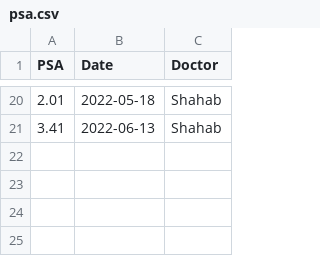
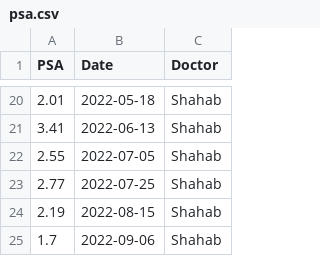
Before and after one commit to gillespilon/protein_specific_antigen_psa_analysis, a CSV file: psa.csv, drawn as a sheet; only a part is shown, gaps mark what is left out.

Commit message:
Add new data

```diff
--- a/psa.csv
+++ b/psa.csv
@@ -21 +21,5 @@ PSA,Date,Doctor
 3.41,2022-06-13,Shahab
+2.55,2022-07-05,Shahab
+2.77,2022-07-25,Shahab
+2.19,2022-08-15,Shahab
+1.7,2022-09-06,Shahab
```
